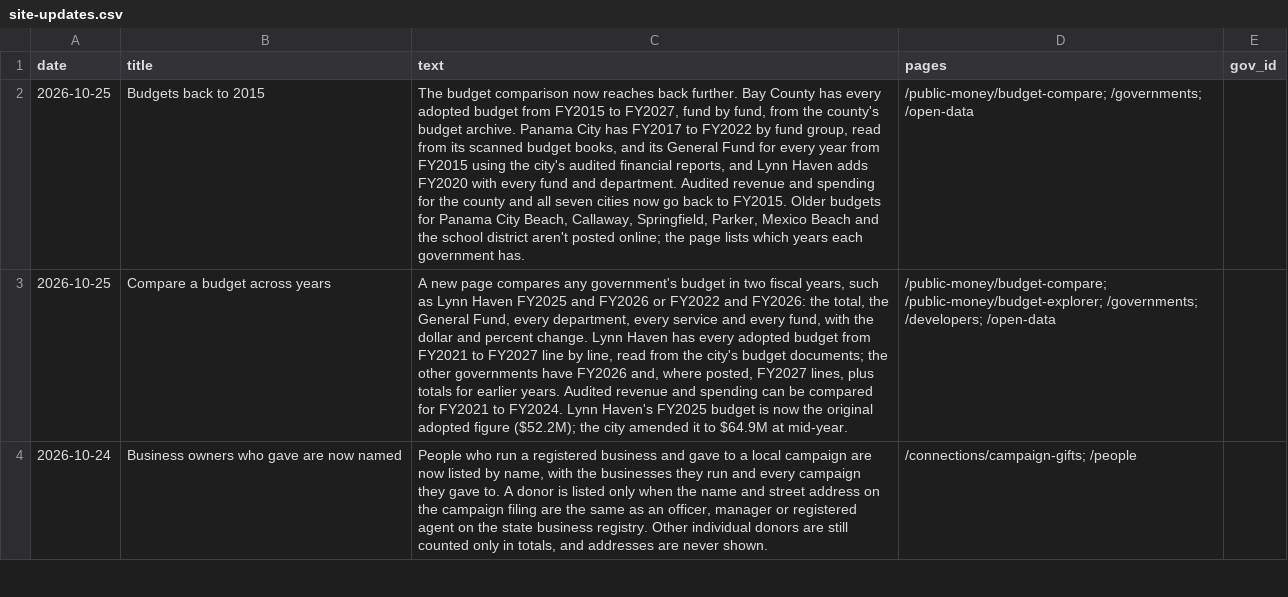
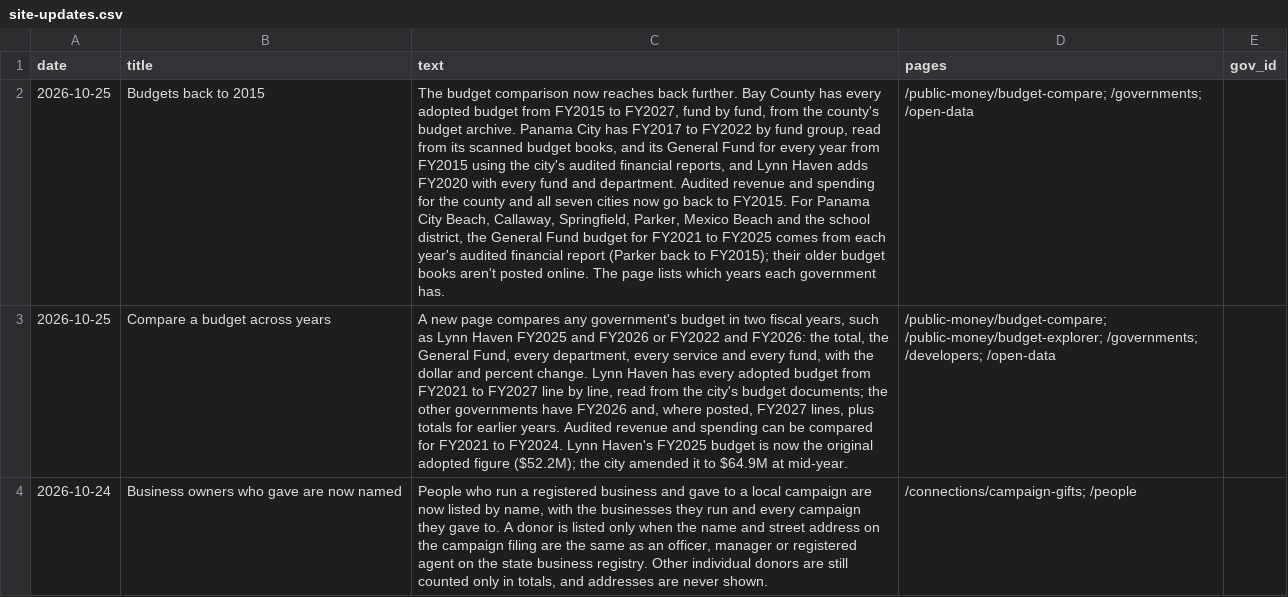
Before and after one commit to flux-labs-net/baycounty-me, a CSV file: site/public/downloads/site-updates.csv, drawn as a sheet; only a part is shown; the diff names each change by its address in the sheet, - before the commit and + after, or states it on an @@ line.

```diff
--- a/site/public/downloads/site-updates.csv
+++ b/site/public/downloads/site-updates.csv
-C2 (text): …to FY2015. Older budgets for Panama City Beach, Callaway, Springfield, Parker, Mexico Beach and the school district aren't posted online; the page lists…
+C2 (text): …to FY2015. For Panama City Beach, Callaway, Springfield, Parker, Mexico Beach and the school district, the General Fund budget for FY2021 to FY2025 comes from each year's audited financial report (Parker back to FY2015); their older budget books aren't posted online. The page lists…
```
Also changed, not shown: site/public/downloads/government-years.csv, 20 other files.
